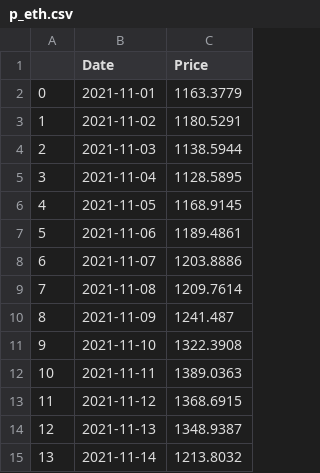
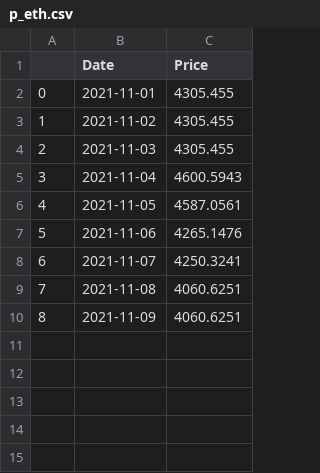
Before and after one commit to CRYPTIC-THESIS/gui, a CSV file: user/csv/p_eth.csv, drawn as a sheet.

```diff
--- a/user/csv/p_eth.csv
+++ b/user/csv/p_eth.csv
@@ -1,15 +1,10 @@
 ,Date,Price
-0,2021-11-01,1163.3779
-1,2021-11-02,1180.5291
-2,2021-11-03,1138.5944
-3,2021-11-04,1128.5895
-4,2021-11-05,1168.9145
-5,2021-11-06,1189.4861
-6,2021-11-07,1203.8886
-7,2021-11-08,1209.7614
-8,2021-11-09,1241.487
-9,2021-11-10,1322.3908
-10,2021-11-11,1389.0363
-11,2021-11-12,1368.6915
-12,2021-11-13,1348.9387
-13,2021-11-14,1213.8032
+0,2021-11-01,4305.455
+1,2021-11-02,4305.455
+2,2021-11-03,4305.455
+3,2021-11-04,4600.5943
+4,2021-11-05,4587.0561
+5,2021-11-06,4265.1476
+6,2021-11-07,4250.3241
+7,2021-11-08,4060.6251
+8,2021-11-09,4060.6251
```
Also changed, not shown: user/csv/p_btc.csv, user/csv/rt_btc.csv, 19 other files.
